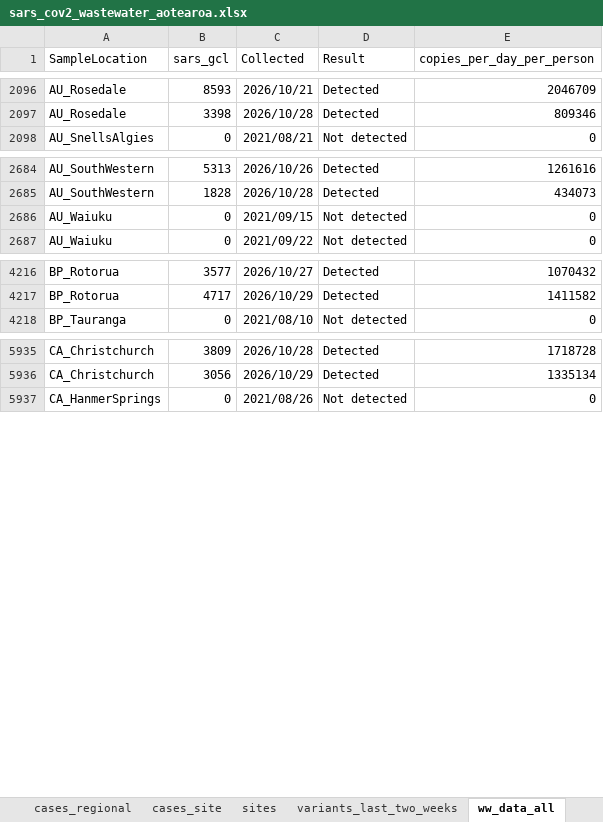
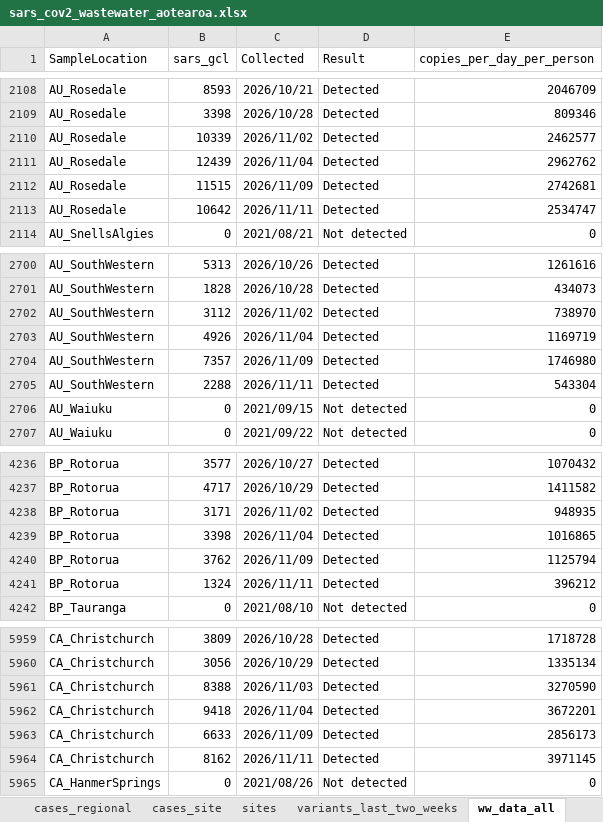
Before and after one commit to ESR-NZ/covid_in_wastewater, an Excel workbook: data/sars_cov2_wastewater_aotearoa.xlsx, sheet ww_data_all, drawn as a sheet; only a part is shown, gaps mark what is left out; values as stored, in another font and other column widths than the file's, no borders; table styles not drawn; the diff covers the shown part only; the diff names each change by its address in the sheet, - before the commit and + after, or states it on an @@ line.

Commit message:
Data for week ending 15 November 2026

```diff
--- a/data/sars_cov2_wastewater_aotearoa.xlsx (sheet ww_data_all)
+++ b/data/sars_cov2_wastewater_aotearoa.xlsx (sheet ww_data_all)
+row 2110: AU_Rosedale | 10339 | 2026/11/02 | Detected | 2462577
+row 2111: AU_Rosedale | 12439 | 2026/11/04 | Detected | 2962762
+row 2112: AU_Rosedale | 11515 | 2026/11/09 | Detected | 2742681
+row 2113: AU_Rosedale | 10642 | 2026/11/11 | Detected | 2534747
+row 2702: AU_SouthWestern | 3112 | 2026/11/02 | Detected | 738970
+row 2703: AU_SouthWestern | 4926 | 2026/11/04 | Detected | 1169719
+row 2704: AU_SouthWestern | 7357 | 2026/11/09 | Detected | 1746980
+row 2705: AU_SouthWestern | 2288 | 2026/11/11 | Detected | 543304
+row 4238: BP_Rotorua | 3171 | 2026/11/02 | Detected | 948935
+row 4239: BP_Rotorua | 3398 | 2026/11/04 | Detected | 1016865
+row 4240: BP_Rotorua | 3762 | 2026/11/09 | Detected | 1125794
+row 4241: BP_Rotorua | 1324 | 2026/11/11 | Detected | 396212
+row 5961: CA_Christchurch | 8388 | 2026/11/03 | Detected | 3270590
+row 5962: CA_Christchurch | 9418 | 2026/11/04 | Detected | 3672201
+row 5963: CA_Christchurch | 6633 | 2026/11/09 | Detected | 2856173
+row 5964: CA_Christchurch | 8162 | 2026/11/11 | Detected | 3971145
```
Also changed, not shown: 32 added rows and 4 edited cells elsewhere in this sheet, sheet cases_regional, sheet ww_site, sheet cases_site, sheet ww_regional, sheet ww_national, sheet cases_national, 7 other files.
